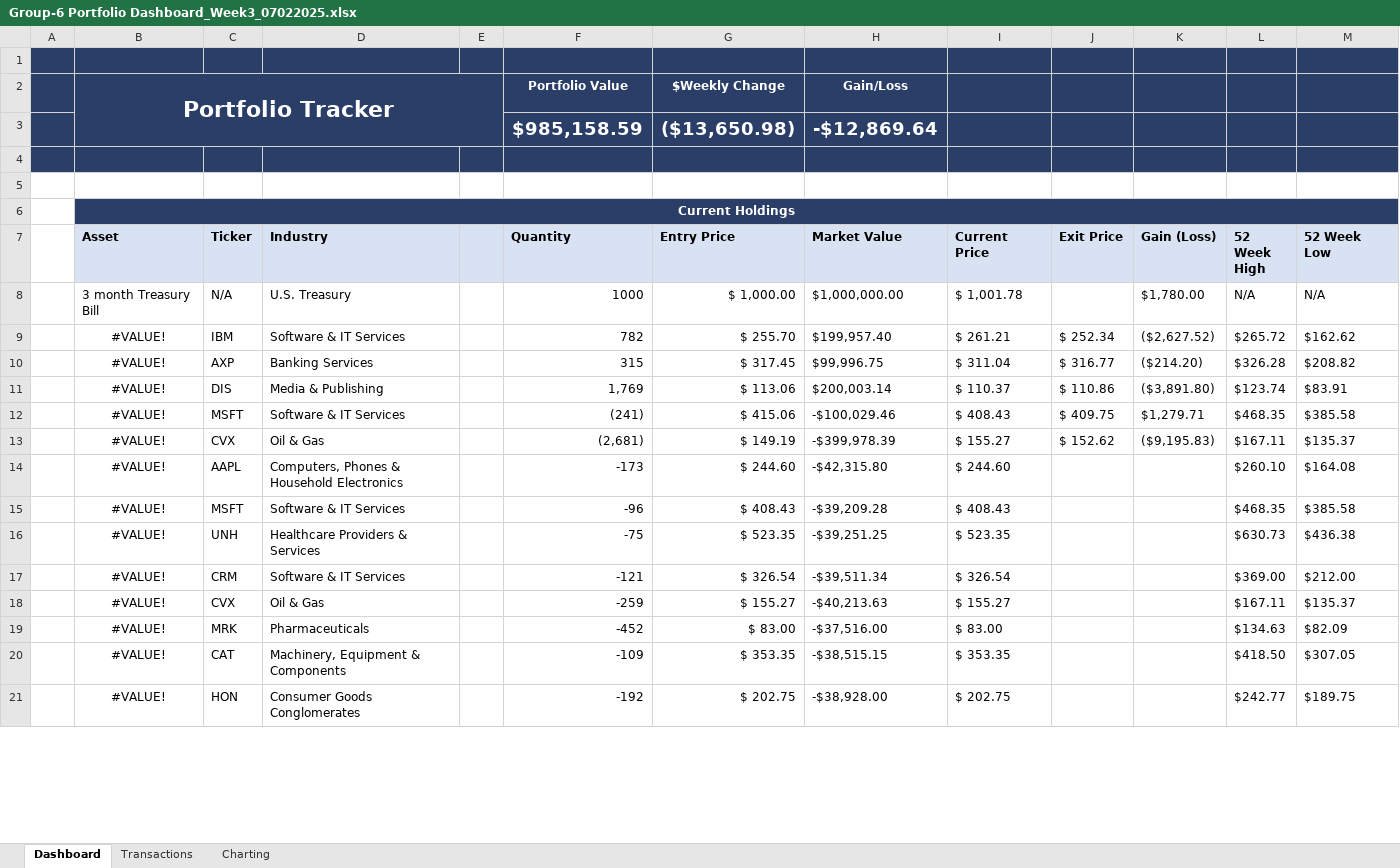
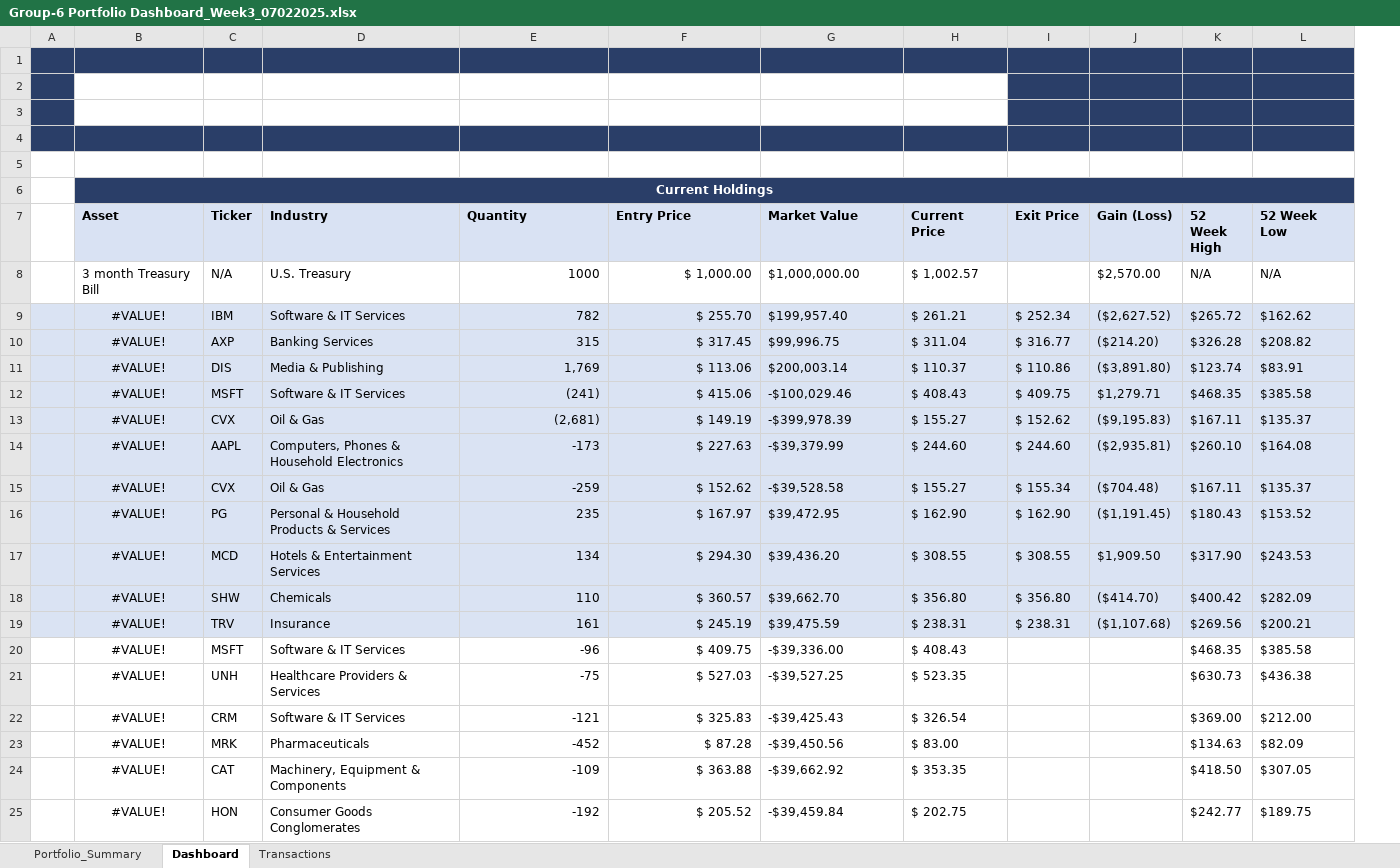
Before and after one commit to GMJ13/FinancialModeling1_Dashboard, an Excel workbook: Group-6 Portfolio Dashboard_Week3_07022025.xlsx, sheet Dashboard, drawn as a sheet; only a part is shown; values as stored, in another font and other column widths than the file's, no borders; charts and pictures not drawn; removed rows and columns are numbered as before the commit, all else as after; the diff covers the shown part only; the diff names each change by its address in the sheet, - before the commit and + after, or states it on an @@ line.

Commit message:
Add files via upload
Committing new excel file

```diff
--- a/Group-6 Portfolio Dashboard_Week3_07022025.xlsx (sheet Dashboard)
+++ b/Group-6 Portfolio Dashboard_Week3_07022025.xlsx (sheet Dashboard)
-sheet tab: Charting
+sheet tab: Portfolio_Summary
-column E, empty
-row 2:  | Portfolio Tracker |  |  |  | Portfolio Value | $Weekly Change | Gain/Loss
+row 2: (empty)
-B2 fill: #2A3E68
+B2 fill: none
-B2:E3 merged
-E2:H3 fill: #2A3E68
+E2:H3 fill: none
-row 3:  |  |  |  |  | $985,158.59 | ($13,650.98) | -$12,869.64
+row 3: (empty)
-H8 (Current Price): $ 1,001.78
+H8 (Current Price): $ 1,002.57
-J8 (Gain (Loss)): $1,780.00
+J8 (Gain (Loss)): $2,570.00
-A9:D14 fill: none
+A9:D14 fill: #DAE3F3
-E9:L14 fill: none
+E9:L14 fill: #DAE3F3
-F14 (Entry Price): $ 244.60
+F14 (Entry Price): $ 227.63
-G14 (Market Value): -$42,315.80
+G14 (Market Value): -$39,379.99
-I14 (Exit Price): (empty)
+I14 (Exit Price): $ 244.60
-J14 (Gain (Loss)): (empty)
+J14 (Gain (Loss)): ($2,935.81)
+row 15:  | #VALUE! | CVX | Oil & Gas | -259 | $ 152.62 | -$39,528.58 | $ 155.27 | $ 155.34 | ($704.48) | $167.11 | $135.37
+row 16:  | #VALUE! | PG | Personal & Household Products & Services | 235 | $ 167.97 | $39,472.95 | $ 162.90 | $ 162.90 | ($1,191.45) | $180.43 | $153.52
+row 17:  | #VALUE! | MCD | Hotels & Entertainment Services | 134 | $ 294.30 | $39,436.20 | $ 308.55 | $ 308.55 | $1,909.50 | $317.90 | $243.53
+row 18:  | #VALUE! | SHW | Chemicals | 110 | $ 360.57 | $39,662.70 | $ 356.80 | $ 356.80 | ($414.70) | $400.42 | $282.09
+row 19:  | #VALUE! | TRV | Insurance | 161 | $ 245.19 | $39,475.59 | $ 238.31 | $ 238.31 | ($1,107.68) | $269.56 | $200.21
-F20 (Entry Price): $ 408.43
+F20 (Entry Price): $ 409.75
-G20 (Market Value): -$39,209.28
+G20 (Market Value): -$39,336.00
-F21 (Entry Price): $ 523.35
+F21 (Entry Price): $ 527.03
-G21 (Market Value): -$39,251.25
+G21 (Market Value): -$39,527.25
-F22 (Entry Price): $ 326.54
+F22 (Entry Price): $ 325.83
-G22 (Market Value): -$39,511.34
+G22 (Market Value): -$39,425.43
-row 18:  | #VALUE! | CVX | Oil & Gas |  | -259 | $ 155.27 | -$40,213.63 | $ 155.27 |  |  | $167.11 | $135.37
-F23 (Entry Price): $ 83.00
+F23 (Entry Price): $ 87.28
-G23 (Market Value): -$37,516.00
+G23 (Market Value): -$39,450.56
-F24 (Entry Price): $ 353.35
+F24 (Entry Price): $ 363.88
-G24 (Market Value): -$38,515.15
+G24 (Market Value): -$39,662.92
-F25 (Entry Price): $ 202.75
+F25 (Entry Price): $ 205.52
-G25 (Market Value): -$38,928.00
+G25 (Market Value): -$39,459.84
```
Also changed, not shown: 25 removed rows and 44 edited cells elsewhere in this sheet, sheet Transactions, formulas that keep their value, charts or pictures.
